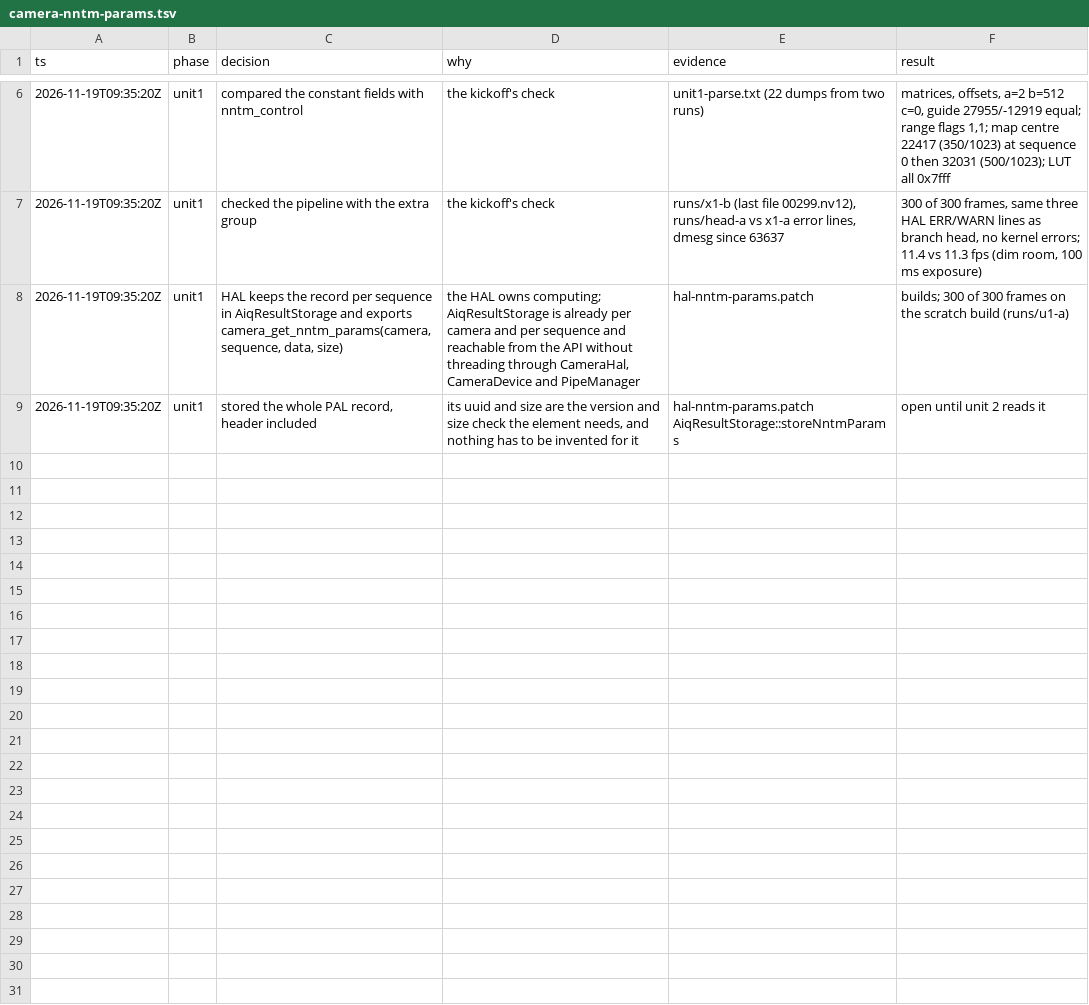
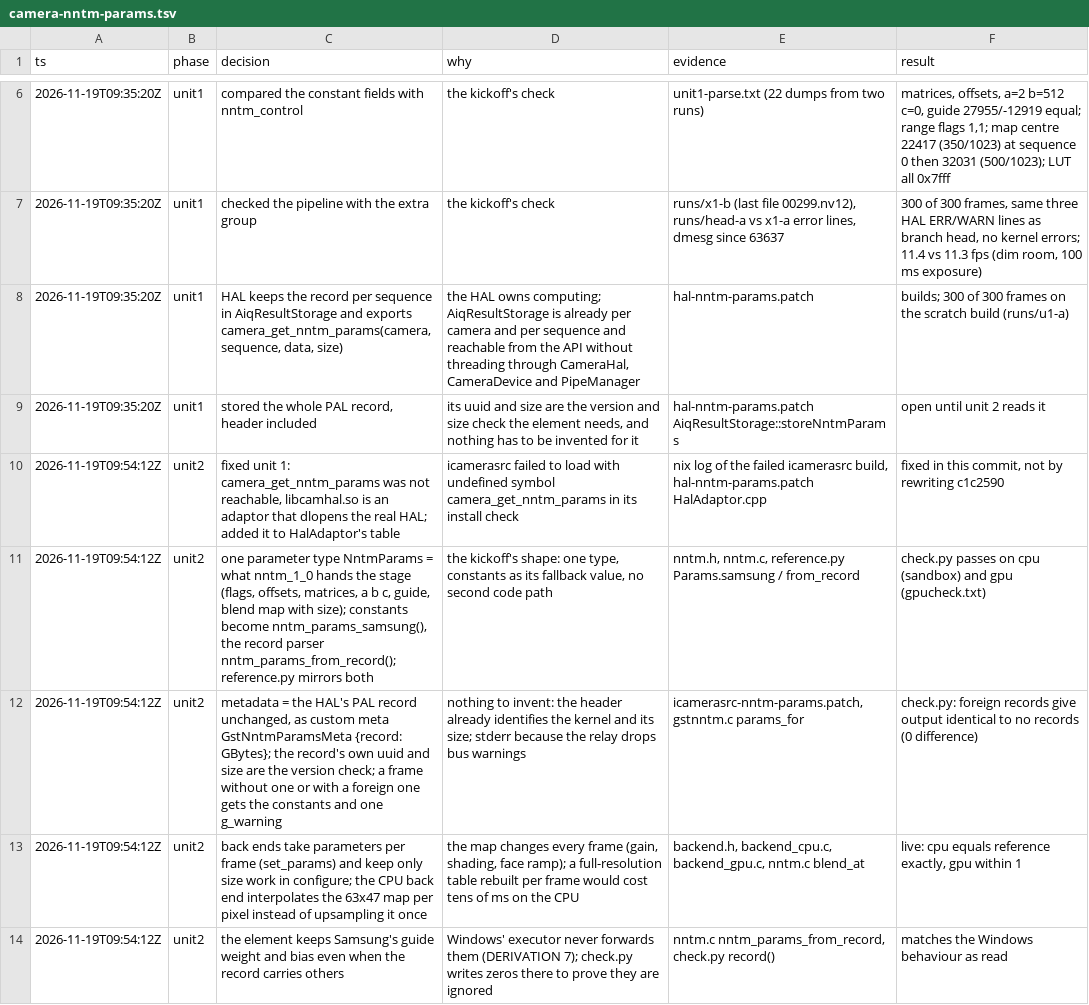
Before and after one commit to Dreaming-Codes/nixos, a TSV file: .audit/camera-nntm-params.tsv, drawn as a sheet; only a part is shown, gaps mark what is left out; the diff covers the shown part only; the diff names each change by its address in the sheet, - before the commit and + after, or states it on an @@ line.

```diff
--- a/.audit/camera-nntm-params.tsv
+++ b/.audit/camera-nntm-params.tsv
+row 10: 2026-11-19T09:54:12Z | unit2 | fixed unit 1: camera_get_nntm_params was not reachable, libcamhal.so is an adaptor that dlopens the real HAL; added it to HalAdaptor's table | icamerasrc failed to load with undefined symbol camera_get_nntm_params in its install check | nix log of the failed icamerasrc build, hal-nntm-params.patch HalAdaptor.cpp | fixed in this commit, not by rewriting c1c2590
+row 11: 2026-11-19T09:54:12Z | unit2 | one parameter type NntmParams = what nntm_1_0 hands the stage (flags, offsets, matrices, a b c, guide, blend map with size); constants become nntm_params_samsung(), the record parser nntm_params_from_record(); reference.py mirrors both | the kickoff's shape: one type, constants as its fallback value, no second code path | nntm.h, nntm.c, reference.py Params.samsung / from_record | check.py passes on cpu (sandbox) and gpu (gpucheck.txt)
+row 12: 2026-11-19T09:54:12Z | unit2 | metadata = the HAL's PAL record unchanged, as custom meta GstNntmParamsMeta {record: GBytes}; the record's own uuid and size are the version check; a frame without one or with a foreign one gets the constants and one g_warning | nothing to invent: the header already identifies the kernel and its size; stderr because the relay drops bus warnings | icamerasrc-nntm-params.patch, gstnntm.c params_for | check.py: foreign records give output identical to no records (0 difference)
+row 13: 2026-11-19T09:54:12Z | unit2 | back ends take parameters per frame (set_params) and keep only size work in configure; the CPU back end interpolates the 63x47 map per pixel instead of upsampling it once | the map changes every frame (gain, shading, face ramp); a full-resolution table rebuilt per frame would cost tens of ms on the CPU | backend.h, backend_cpu.c, backend_gpu.c, nntm.c blend_at | live: cpu equals reference exactly, gpu within 1
+row 14: 2026-11-19T09:54:12Z | unit2 | the element keeps Samsung's guide weight and bias even when the record carries others | Windows' executor never forwards them (DERIVATION 7); check.py writes zeros there to prove they are ignored | nntm.c nntm_params_from_record, check.py record() | matches the Windows behaviour as read
```
Also changed, not shown: 4 added rows elsewhere in this file, 14 other files.
